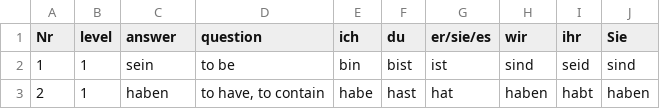
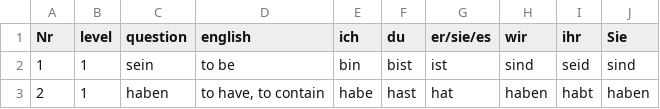
Before and after one commit to cbjcamus/Sievers-Study-Hall, a CSV file: datasets/praesens.csv, drawn as a sheet; only a part is shown.

```diff
--- a/datasets/praesens.csv
+++ b/datasets/praesens.csv
@@ -1,2 +1,2 @@
-Nr,level,answer,question,ich,du,er/sie/es,wir,ihr,Sie
+Nr,level,question,english,ich,du,er/sie/es,wir,ihr,Sie
 1,1,sein,to be,bin,bist,ist,sind,seid,sind
```
Also changed, not shown: datasets/artikel.csv, 19 other files.
